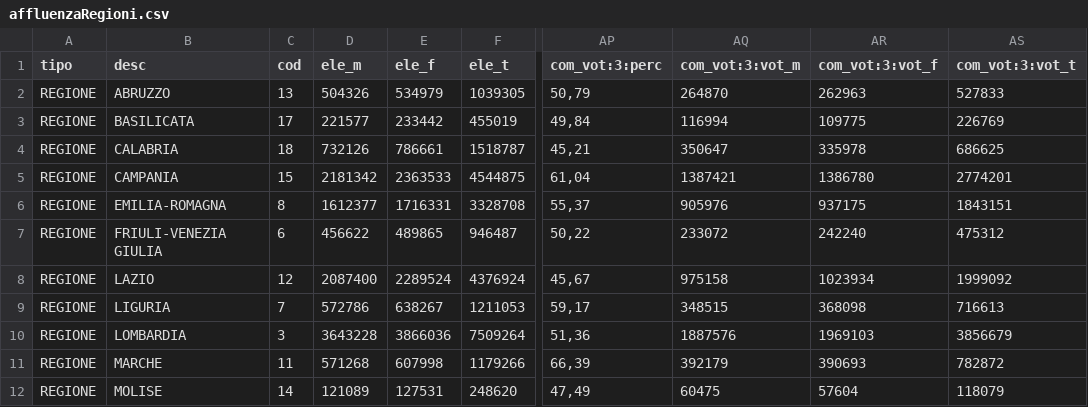
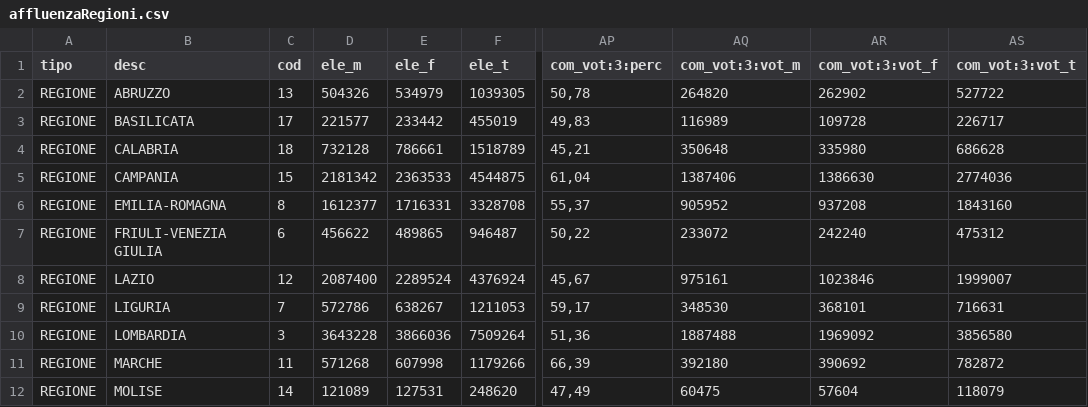
Before and after one commit to ondata/elezioni_2020, a CSV file: referendum/output/affluenzaRegioni.csv, drawn as a sheet; only a part is shown, gaps mark what is left out; the diff covers the shown part only; the diff names each change by its address in the sheet, - before the commit and + after, or states it on an @@ line.

```diff
--- a/referendum/output/affluenzaRegioni.csv
+++ b/referendum/output/affluenzaRegioni.csv
-AP2 (com_vot:3:perc): 50,79
+AP2 (com_vot:3:perc): 50,78
-AQ2 (com_vot:3:vot_m): 264870
+AQ2 (com_vot:3:vot_m): 264820
-AR2 (com_vot:3:vot_f): 262963
+AR2 (com_vot:3:vot_f): 262902
-AS2 (com_vot:3:vot_t): 527833
+AS2 (com_vot:3:vot_t): 527722
-AP3 (com_vot:3:perc): 49,84
+AP3 (com_vot:3:perc): 49,83
-AQ3 (com_vot:3:vot_m): 116994
+AQ3 (com_vot:3:vot_m): 116989
-AR3 (com_vot:3:vot_f): 109775
+AR3 (com_vot:3:vot_f): 109728
-AS3 (com_vot:3:vot_t): 226769
+AS3 (com_vot:3:vot_t): 226717
-D4 (ele_m): 732126
+D4 (ele_m): 732128
-F4 (ele_t): 1518787
+F4 (ele_t): 1518789
-AQ4 (com_vot:3:vot_m): 350647
+AQ4 (com_vot:3:vot_m): 350648
-AR4 (com_vot:3:vot_f): 335978
+AR4 (com_vot:3:vot_f): 335980
-AS4 (com_vot:3:vot_t): 686625
+AS4 (com_vot:3:vot_t): 686628
-AQ5 (com_vot:3:vot_m): 1387421
+AQ5 (com_vot:3:vot_m): 1387406
-AR5 (com_vot:3:vot_f): 1386780
+AR5 (com_vot:3:vot_f): 1386630
-AS5 (com_vot:3:vot_t): 2774201
+AS5 (com_vot:3:vot_t): 2774036
-AQ6 (com_vot:3:vot_m): 905976
+AQ6 (com_vot:3:vot_m): 905952
-AR6 (com_vot:3:vot_f): 937175
+AR6 (com_vot:3:vot_f): 937208
-AS6 (com_vot:3:vot_t): 1843151
+AS6 (com_vot:3:vot_t): 1843160
-AQ8 (com_vot:3:vot_m): 975158
+AQ8 (com_vot:3:vot_m): 975161
-AR8 (com_vot:3:vot_f): 1023934
+AR8 (com_vot:3:vot_f): 1023846
-AS8 (com_vot:3:vot_t): 1999092
+AS8 (com_vot:3:vot_t): 1999007
-AQ9 (com_vot:3:vot_m): 348515
+AQ9 (com_vot:3:vot_m): 348530
-AR9 (com_vot:3:vot_f): 368098
+AR9 (com_vot:3:vot_f): 368101
-AS9 (com_vot:3:vot_t): 716613
+AS9 (com_vot:3:vot_t): 716631
-AQ10 (com_vot:3:vot_m): 1887576
+AQ10 (com_vot:3:vot_m): 1887488
-AR10 (com_vot:3:vot_f): 1969103
+AR10 (com_vot:3:vot_f): 1969092
-AS10 (com_vot:3:vot_t): 3856679
+AS10 (com_vot:3:vot_t): 3856580
-AQ11 (com_vot:3:vot_m): 392179
+AQ11 (com_vot:3:vot_m): 392180
-AR11 (com_vot:3:vot_f): 390693
+AR11 (com_vot:3:vot_f): 390692
```
Also changed, not shown: 18 edited cells elsewhere in this file, referendum/output/affluenzaItalia.csv, 4 other files.
